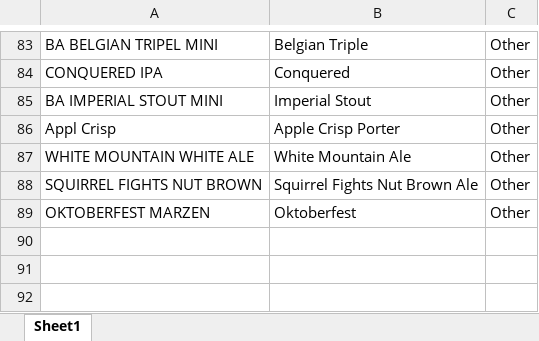
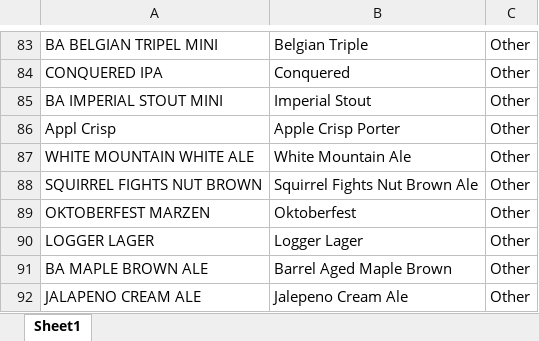
Before and after one commit to aidanmolnar/CCB-Map, an Excel workbook: caches/beer-names.xlsx, sheet Sheet1, drawn as a sheet; only a part is shown, gaps mark what is left out; values as stored, in another font and other column widths than the file's, no borders; the diff names each change by its address in the sheet, - before the commit and + after, or states it on an @@ line.

```diff
--- a/caches/beer-names.xlsx (sheet Sheet1)
+++ b/caches/beer-names.xlsx (sheet Sheet1)
+row 90: LOGGER LAGER | Logger Lager | Other
+row 91: BA MAPLE BROWN ALE | Barrel Aged Maple Brown | Other
+row 92: JALAPENO CREAM ALE | Jalepeno Cream Ale | Other
```
Also changed, not shown: 2 other files.
